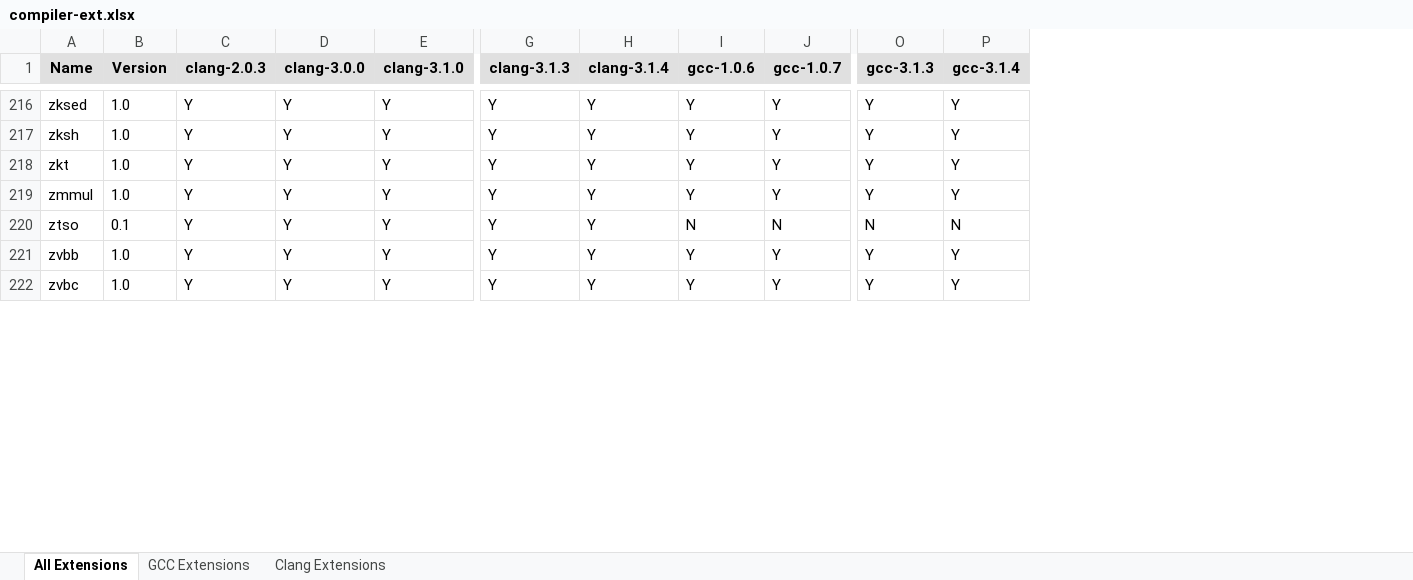
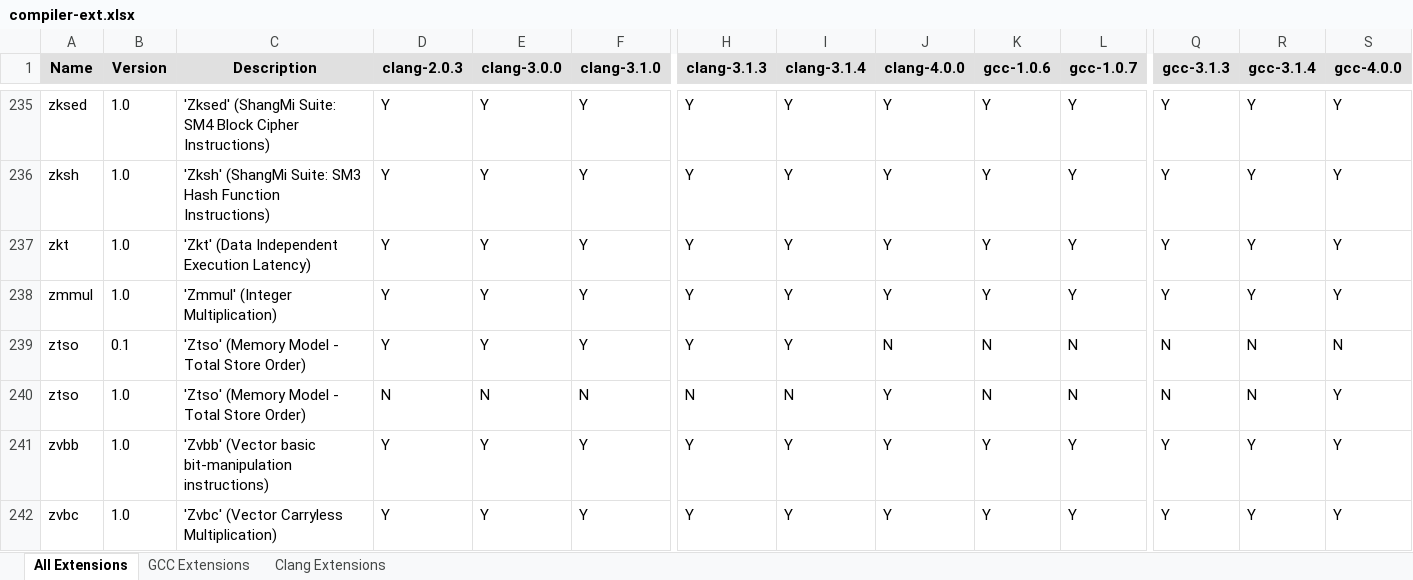
Before and after one commit to sifive/gen-compiler-extension, an Excel workbook: compiler-ext.xlsx, sheet All Extensions, drawn as a sheet; only a part is shown, gaps mark what is left out; values as stored, in another font and other column widths than the file's, no borders; conditional formats not drawn; rows hold the shown columns only; the diff covers the shown part only; the diff names each change by its address in the sheet, - before the commit and + after, or states it on an @@ line.

Commit message:
Update scripts to support toolchain 4.0.0
- Modify scripts to support new version toolchain output format
- Generate Toolchain 4.0.0 extension list

```diff
--- a/compiler-ext.xlsx (sheet All Extensions)
+++ b/compiler-ext.xlsx (sheet All Extensions)
+column C (Description), rows 235-239: 'Zksed' (ShangMi Suite: SM4 Block Cipher Instructions) | 'Zksh' (ShangMi Suite: SM3 Hash Function Instructions) | 'Zkt' (Data Independent Execution Latency) | 'Zmmul' (Integer Multiplication) | 'Ztso' (Memory Model - Total Store Order); rows 241-242: 'Zvbb' (Vector basic bit-manipulation instructions) | 'Zvbc' (Vector Carryless Multiplication)
+column J (clang-4.0.0), rows 235-239: Y | Y | Y | Y | N; rows 241-242: Y | Y
+column S (gcc-4.0.0), rows 235-239: Y | Y | Y | Y | N; rows 241-242: Y | Y
+row 240: ztso | 1.0 | 'Ztso' (Memory Model - Total Store Order) | N | N | N | N | N | Y | N | N | N | N | Y
```
Also changed, not shown: 24 added rows elsewhere in this sheet, sheet GCC Extensions, sheet Clang Extensions, 7 other files.
